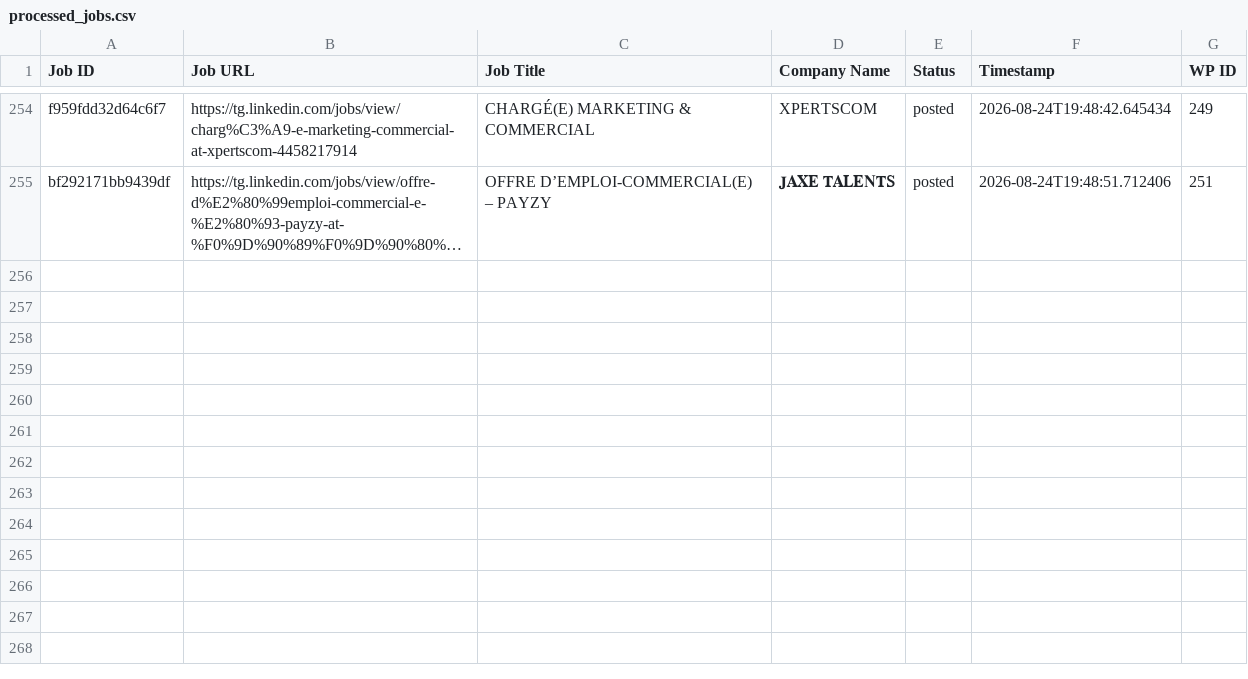
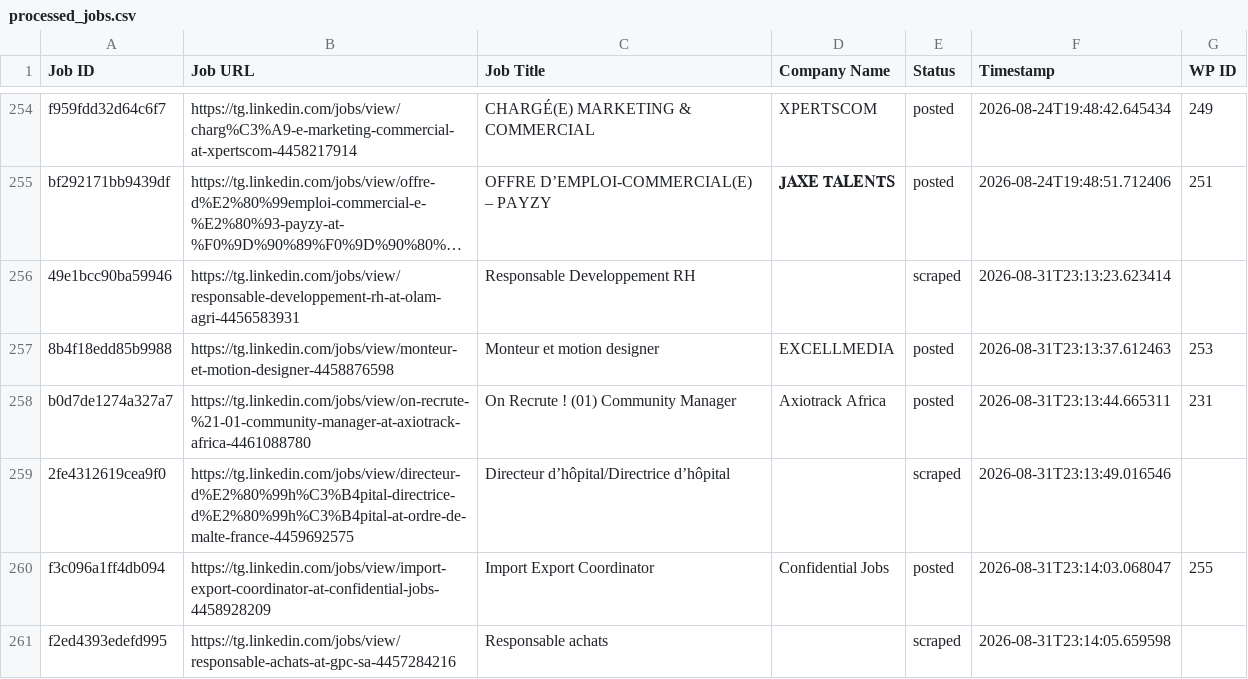
Before and after one commit to vindoky/tg, a CSV file: processed_jobs.csv, drawn as a sheet; only a part is shown, gaps mark what is left out; long unchanged cells end in …; the diff names each change by its address in the sheet, - before the commit and + after, or states it on an @@ line.

```diff
--- a/processed_jobs.csv
+++ b/processed_jobs.csv
+row 256: 49e1bcc90ba59946 | https://tg.linkedin.com/jobs/view/responsable-developpement-rh-at-olam-agri-4456583931 | Responsable Developpement RH |  | scraped | 2026-08-31T23:13:23.623414
+row 257: 8b4f18edd85b9988 | https://tg.linkedin.com/jobs/view/monteur-et-motion-designer-4458876598 | Monteur et motion designer | EXCELLMEDIA | posted | 2026-08-31T23:13:37.612463 | 253
+row 258: b0d7de1274a327a7 | https://tg.linkedin.com/jobs/view/on-recrute-%21-01-community-manager-at-axiotrack-africa-4461088780 | On Recrute ! (01) Community Manager | Axiotrack Africa | posted | 2026-08-31T23:13:44.665311 | 231
+row 259: 2fe4312619cea9f0 | https://tg.linkedin.com/jobs/view/directeur-d%E2%80%99h%C3%B4pital-directrice-d%E2%80%99h%C3%B4pital-at-ordre-de-malte-france-4459692575 | Directeur d’hôpital/Directrice d’hôpital |  | scraped | 2026-08-31T23:13:49.016546
+row 260: f3c096a1ff4db094 | https://tg.linkedin.com/jobs/view/import-export-coordinator-at-confidential-jobs-4458928209 | Import Export Coordinator | Confidential Jobs | posted | 2026-08-31T23:14:03.068047 | 255
+row 261: f2ed4393edefd995 | https://tg.linkedin.com/jobs/view/responsable-achats-at-gpc-sa-4457284216 | Responsable achats |  | scraped | 2026-08-31T23:14:05.659598
```
